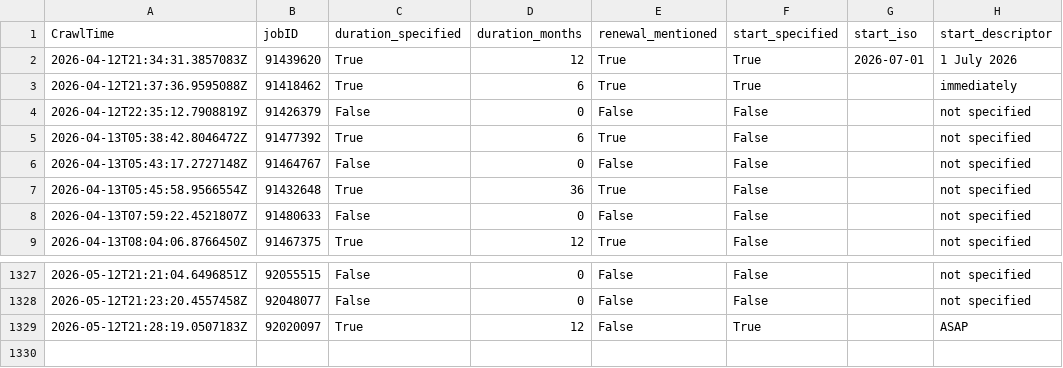
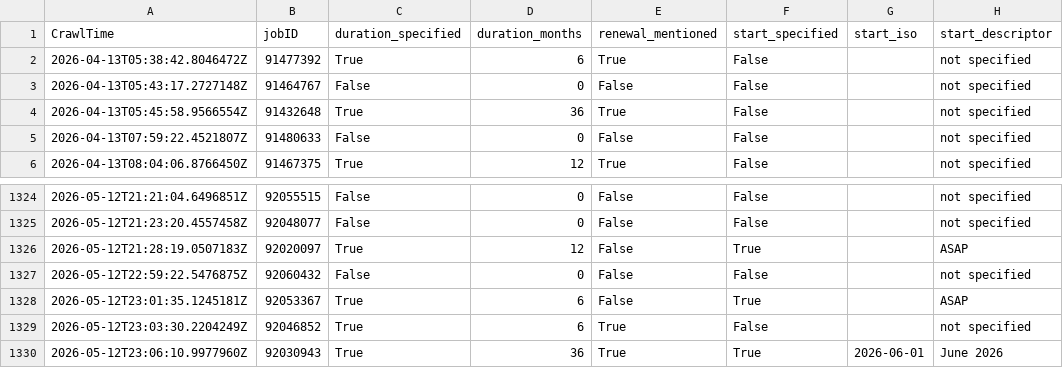
Before and after one commit to adverbdizzy7d/Seek-Jobs, a CSV file: data/seek_jobs.csv, drawn as a sheet; only a part is shown, gaps mark what is left out; removed rows and columns are numbered as before the commit, all else as after; the diff names each change by its address in the sheet, - before the commit and + after, or states it on an @@ line.

```diff
--- a/data/seek_jobs.csv
+++ b/data/seek_jobs.csv
-row 2: 2026-04-12T21:34:31.3857083Z | 91439620 | True | 12 | True | True | 2026-07-01 | 1 July 2026
-row 3: 2026-04-12T21:37:36.9595088Z | 91418462 | True | 6 | True | True |  | immediately
-row 4: 2026-04-12T22:35:12.7908819Z | 91426379 | False | 0 | False | False |  | not specified
+row 1327: 2026-05-12T22:59:22.5476875Z | 92060432 | False | 0 | False | False |  | not specified
+row 1328: 2026-05-12T23:01:35.1245181Z | 92053367 | True | 6 | False | True |  | ASAP
+row 1329: 2026-05-12T23:03:30.2204249Z | 92046852 | True | 6 | True | False |  | not specified
+row 1330: 2026-05-12T23:06:10.9977960Z | 92030943 | True | 36 | True | True | 2026-06-01 | June 2026
```
